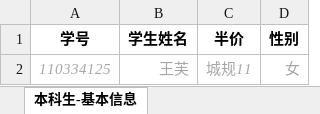
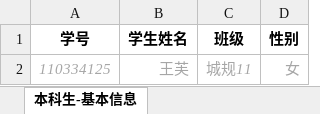
Before and after one commit to lhfei/forestry-university-app, an Excel workbook: src/main/webapp/resources/template/excel/本科生-基本信息.xlsx, sheet 本科生-基本信息, drawn as a sheet; values as stored, in another font and other column widths than the file's, no borders; the diff names each change by its address in the sheet, - before the commit and + after, or states it on an @@ line.

Commit message:
Import Sutent base infomation and Thesis list.

```diff
--- a/src/main/webapp/resources/template/excel/本科生-基本信息.xlsx (sheet 本科生-基本信息)
+++ b/src/main/webapp/resources/template/excel/本科生-基本信息.xlsx (sheet 本科生-基本信息)
-C1: 半价
+C1: 班级
```
Also changed, not shown: 15 other files.
